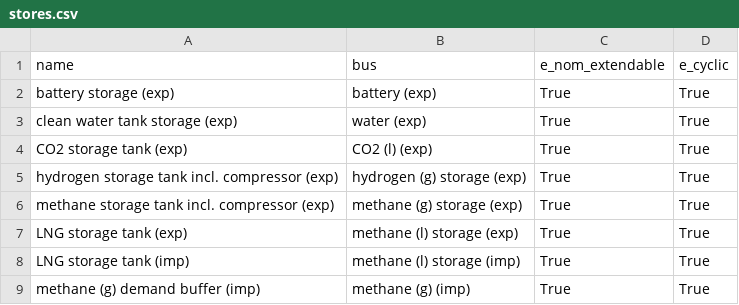
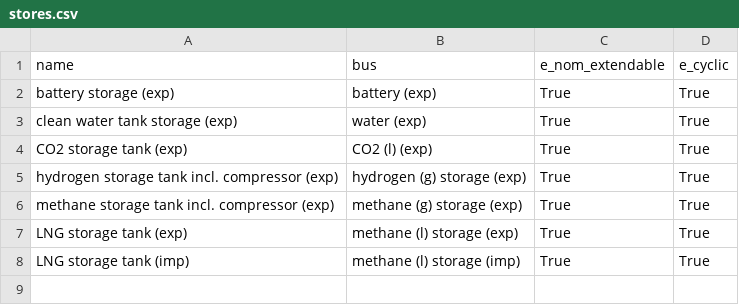
Before and after one commit to euronion/trace, a CSV file: escs/shipping-lch4/stores.csv, drawn as a sheet.

```diff
--- a/escs/shipping-lch4/stores.csv
+++ b/escs/shipping-lch4/stores.csv
@@ -8,2 +8 @@ LNG storage tank (exp),methane (l) storage (exp),True,True
 LNG storage tank (imp),methane (l) storage (imp),True,True
-methane (g) demand buffer (imp),methane (g) (imp),True,True
```
Also changed, not shown: escs/pipeline-h2/stores.csv, escs/shipping-ftfuel/stores.csv, 8 other files.
